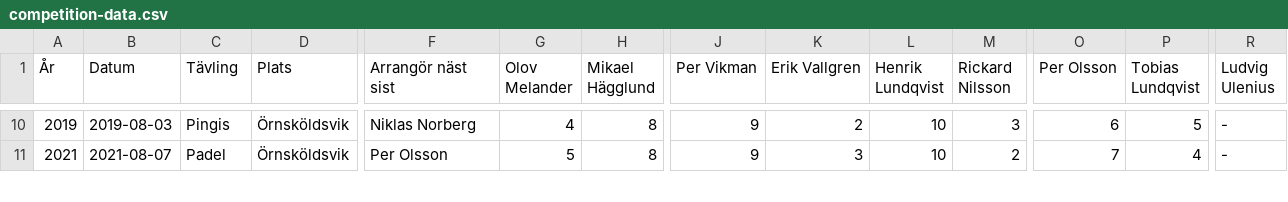
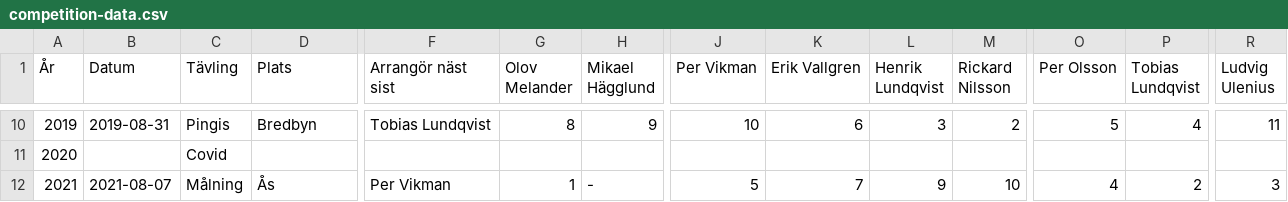
Before and after one commit to olovmelander/pekkas-pokal, a CSV file: competition-data.csv, drawn as a sheet; only a part is shown, gaps mark what is left out; addresses are those after the commit; rows hold the shown columns only; the diff covers the shown part only; the diff names each change by its address in the sheet, - before the commit and + after, or states it on an @@ line.

```diff
--- a/competition-data.csv
+++ b/competition-data.csv
-B10 (Datum): 2019-08-03
+B10 (Datum): 2019-08-31
-D10 (Plats): Örnsköldsvik
+D10 (Plats): Bredbyn
-F10 (Arrangör näst sist): Niklas Norberg
+F10 (Arrangör näst sist): Tobias Lundqvist
-G10 (Olov Melander): 4
+G10 (Olov Melander): 8
-H10 (Mikael Hägglund): 8
+H10 (Mikael Hägglund): 9
-J10 (Per Vikman): 9
+J10 (Per Vikman): 10
-K10 (Erik Vallgren): 2
+K10 (Erik Vallgren): 6
-L10 (Henrik Lundqvist): 10
+L10 (Henrik Lundqvist): 3
-M10 (Rickard Nilsson): 3
+M10 (Rickard Nilsson): 2
-O10 (Per Olsson): 6
+O10 (Per Olsson): 5
-P10 (Tobias Lundqvist): 5
+P10 (Tobias Lundqvist): 4
-R10 (Ludvig Ulenius): -
+R10 (Ludvig Ulenius): 11
+row 11: 2020 |  | Covid
-C12 (Tävling): Padel
+C12 (Tävling): Målning
-D12 (Plats): Örnsköldsvik
+D12 (Plats): Ås
-F12 (Arrangör näst sist): Per Olsson
+F12 (Arrangör näst sist): Per Vikman
-G12 (Olov Melander): 5
+G12 (Olov Melander): 1
-H12 (Mikael Hägglund): 8
+H12 (Mikael Hägglund): -
-J12 (Per Vikman): 9
+J12 (Per Vikman): 5
-K12 (Erik Vallgren): 3
+K12 (Erik Vallgren): 7
-L12 (Henrik Lundqvist): 10
+L12 (Henrik Lundqvist): 9
-M12 (Rickard Nilsson): 2
+M12 (Rickard Nilsson): 10
-O12 (Per Olsson): 7
+O12 (Per Olsson): 4
-P12 (Tobias Lundqvist): 4
+P12 (Tobias Lundqvist): 2
-R12 (Ludvig Ulenius): -
+R12 (Ludvig Ulenius): 3
```
Also changed, not shown: 109 edited cells elsewhere in this file.
